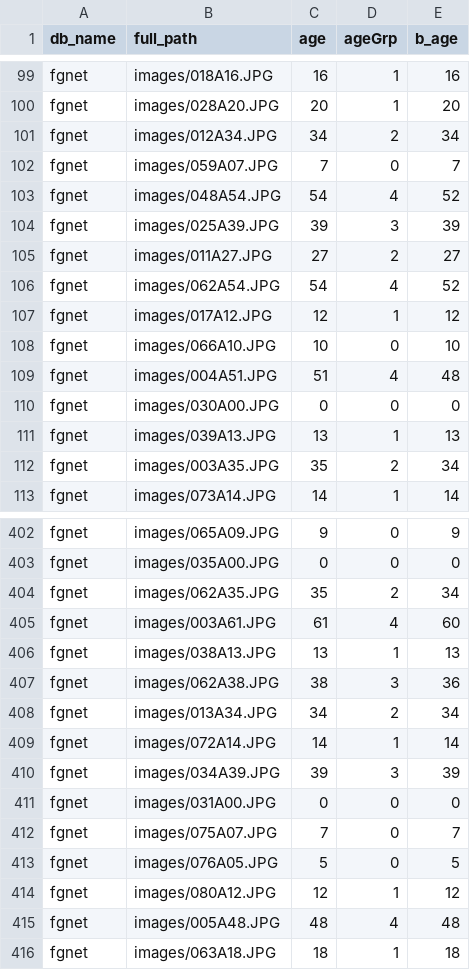
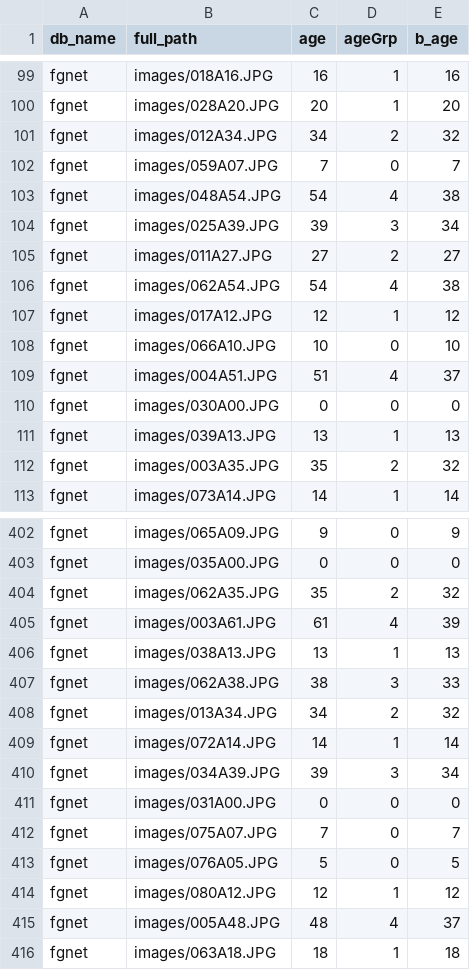
Before and after one commit to ZaranaShah/cnn2ranking, a CSV file: fgnet_train_bgroup.csv, drawn as a sheet; only a part is shown, gaps mark what is left out; the diff covers the shown part only.

```diff
--- a/fgnet_train_bgroup.csv
+++ b/fgnet_train_bgroup.csv
@@ -100,14 +100,14 @@ fgnet,images/018A16.JPG,16,1,16
 fgnet,images/028A20.JPG,20,1,20
-fgnet,images/012A34.JPG,34,2,34
+fgnet,images/012A34.JPG,34,2,32
 fgnet,images/059A07.JPG,7,0,7
-fgnet,images/048A54.JPG,54,4,52
-fgnet,images/025A39.JPG,39,3,39
+fgnet,images/048A54.JPG,54,4,38
+fgnet,images/025A39.JPG,39,3,34
 fgnet,images/011A27.JPG,27,2,27
-fgnet,images/062A54.JPG,54,4,52
+fgnet,images/062A54.JPG,54,4,38
 fgnet,images/017A12.JPG,12,1,12
 fgnet,images/066A10.JPG,10,0,10
-fgnet,images/004A51.JPG,51,4,48
+fgnet,images/004A51.JPG,51,4,37
 fgnet,images/030A00.JPG,0,0,0
 fgnet,images/039A13.JPG,13,1,13
-fgnet,images/003A35.JPG,35,2,34
+fgnet,images/003A35.JPG,35,2,32
 fgnet,images/073A14.JPG,14,1,14
@@ -403,9 +403,9 @@ fgnet,images/065A09.JPG,9,0,9
 fgnet,images/035A00.JPG,0,0,0
-fgnet,images/062A35.JPG,35,2,34
-fgnet,images/003A61.JPG,61,4,60
+fgnet,images/062A35.JPG,35,2,32
+fgnet,images/003A61.JPG,61,4,39
 fgnet,images/038A13.JPG,13,1,13
-fgnet,images/062A38.JPG,38,3,36
-fgnet,images/013A34.JPG,34,2,34
+fgnet,images/062A38.JPG,38,3,33
+fgnet,images/013A34.JPG,34,2,32
 fgnet,images/072A14.JPG,14,1,14
-fgnet,images/034A39.JPG,39,3,39
+fgnet,images/034A39.JPG,39,3,34
 fgnet,images/031A00.JPG,0,0,0
@@ -414,3 +414,3 @@ fgnet,images/076A05.JPG,5,0,5
 fgnet,images/080A12.JPG,12,1,12
-fgnet,images/005A48.JPG,48,4,48
+fgnet,images/005A48.JPG,48,4,37
 fgnet,images/063A18.JPG,18,1,18
```
Also changed, not shown: 48 edited cells elsewhere in this file, fgnet_test_bgroup.csv, fgnet_val_bgroup.csv.
